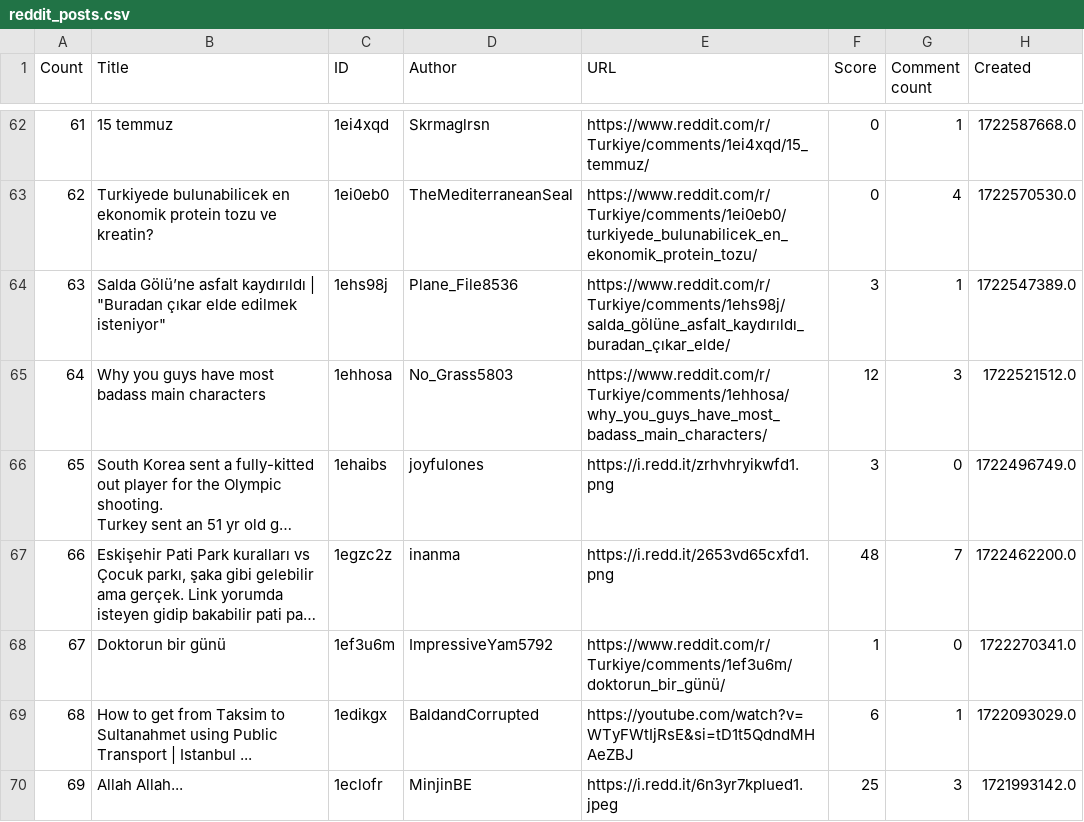
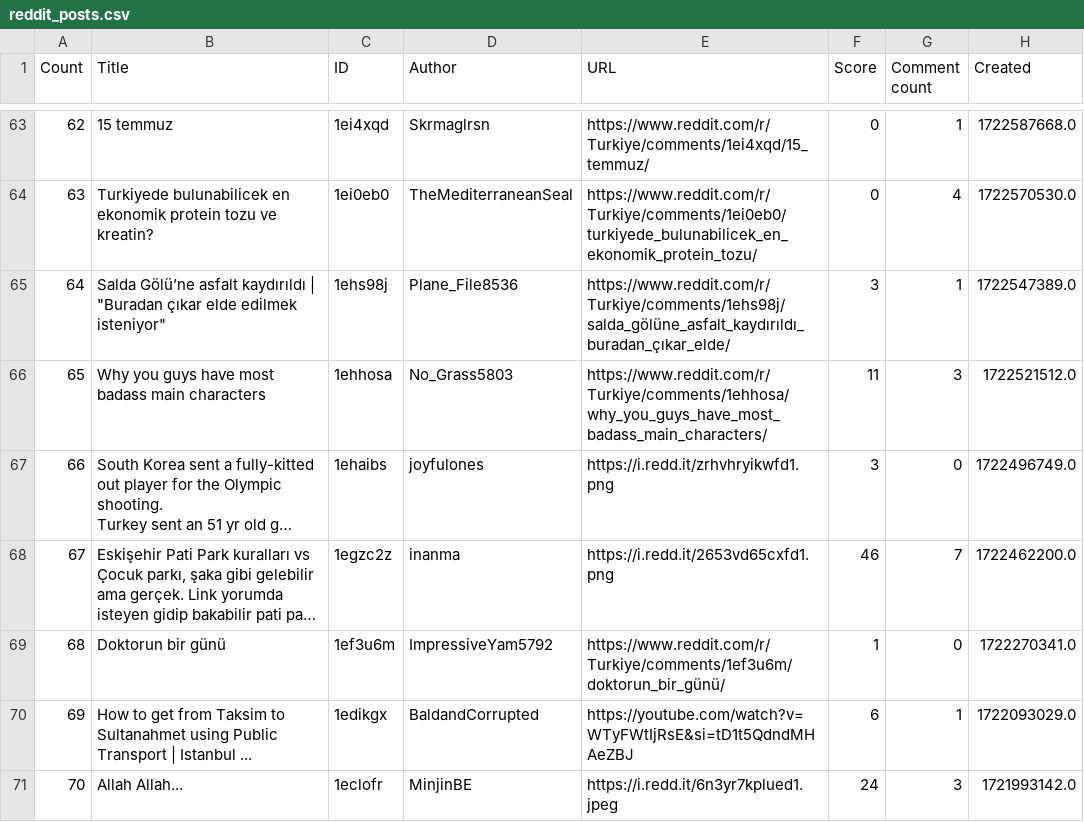
Before and after one commit to EshPatel/SentimentAnalysis, a CSV file: scrapers/csv_outputs/reddit_posts.csv, drawn as a sheet; only a part is shown, gaps mark what is left out; long unchanged cells end in …; addresses are those after the commit; the diff covers the shown part only; the diff names each change by its address in the sheet, - before the commit and + after, or states it on an @@ line.

```diff
--- a/scrapers/csv_outputs/reddit_posts.csv
+++ b/scrapers/csv_outputs/reddit_posts.csv
@@ column A (Count) renumbered between rows 3 and 101 @@
-F66 (Score): 12
+F66 (Score): 11
-F68 (Score): 48
+F68 (Score): 46
-F71 (Score): 25
+F71 (Score): 24
```
Also changed, not shown: 1 added row, 1 removed row and 24 edited cells elsewhere in this file, scrapers/csv_outputs/youtube_data.csv, 2 other files.
